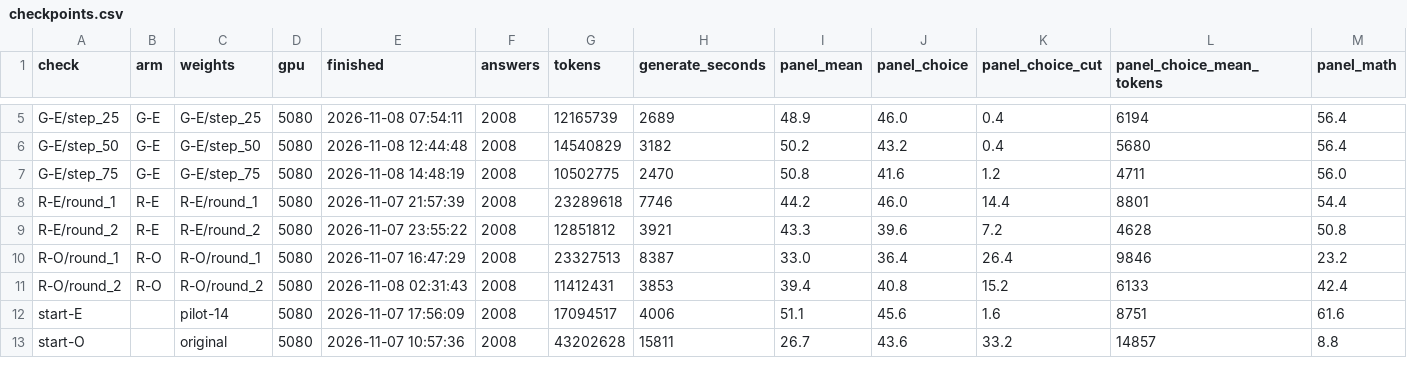
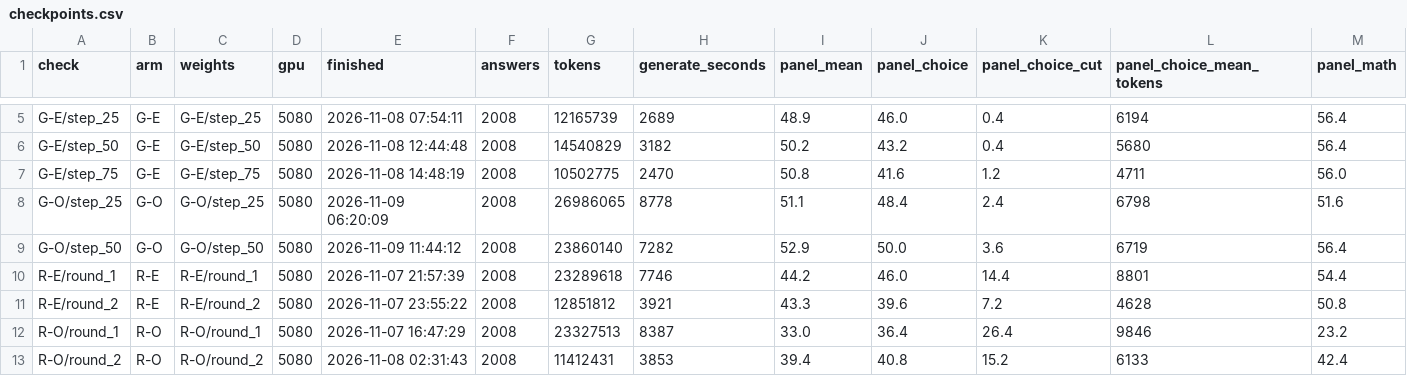
Before and after one commit to XLRA/weight-space-coding, a CSV file: paper/data/checkpoints.csv, drawn as a sheet; only a part is shown, gaps mark what is left out; the shorter side is filled out with more unchanged rows; rows hold the shown columns only; the diff names each change by its address in the sheet, - before the commit and + after, or states it on an @@ line.

Commit message:
Add G-O's step-25 and step-50 checks; stop checks sharing the trainer's user
- G-O's checks against start-O: panel mean +24.4 (1.5) at step 25 and
  +26.2 (1.6) at step 50, reaching E's 51.1%. Validation on the new
  tests +10.6 (1.6) and +10.1 (1.6). The step-50 rule keeps G-O.
- G-O's first attempt crashed at step 63 with EAGAIN starting a graded
  program: step 50's check was grading as the same user (65534), whose
  64-process limit counts across containers. The second attempt resumed
  from step 50.
- harness/grade.py takes the user from WSP_GRADE_UID (default 65534),
  and tries a program's start again while it fails with EAGAIN, which
  changes no grade. train/run-ckpt.sh runs the checks' code as 65533.
  Tested in wsp-train:1. G-O/step_50's panel, regraded as 65533, matches
  its saved grades byte for byte.
- progress_ui.py's checkpoint table shows validation on the new tests.
- paper/data refreshed. README: G-O's checks, the crash and the fix
  (Day 3).

```diff
--- a/paper/data/checkpoints.csv
+++ b/paper/data/checkpoints.csv
+row 8: G-O/step_25 | G-O | G-O/step_25 | 5080 | 2026-11-09 06:20:09 | 2008 | 26986065 | 8778 | 51.1 | 48.4 | 2.4 | 6798 | 51.6
+row 9: G-O/step_50 | G-O | G-O/step_50 | 5080 | 2026-11-09 11:44:12 | 2008 | 23860140 | 7282 | 52.9 | 50.0 | 3.6 | 6719 | 56.4
```
Also changed, not shown: paper/data/trainings.csv, 13 other files.
